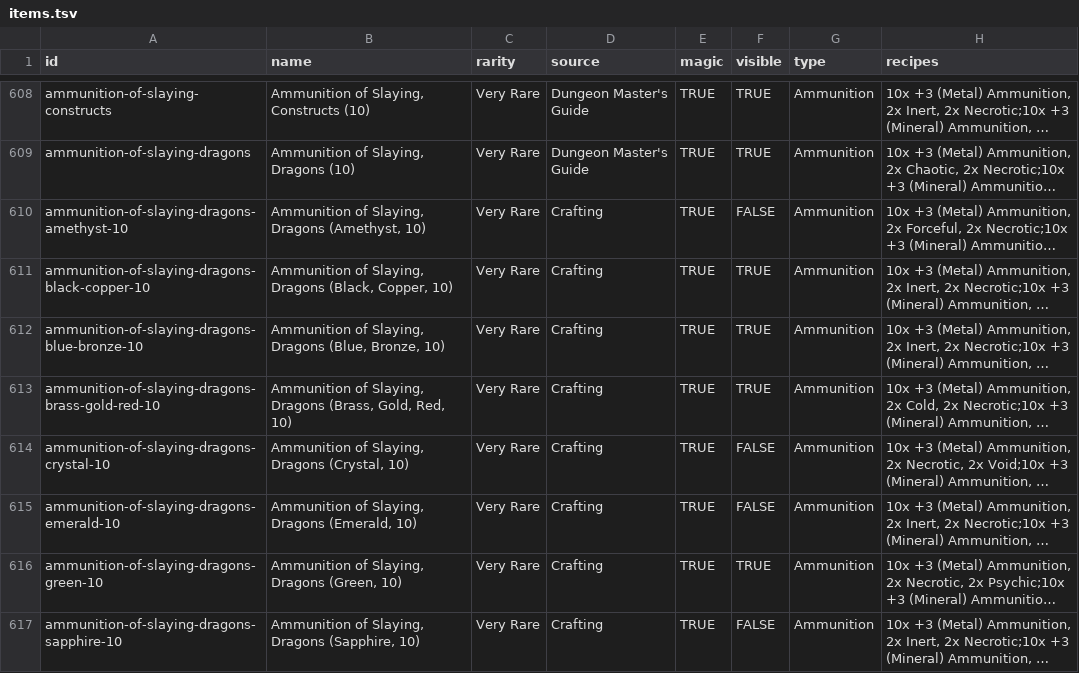
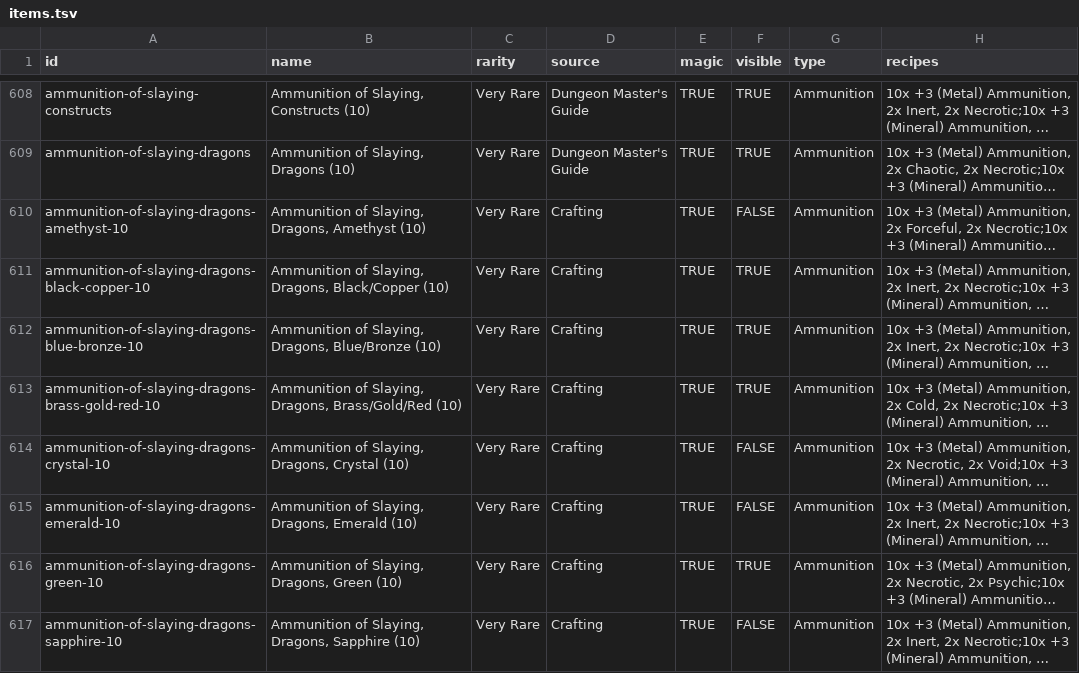
Before and after one commit to Nico-DM/craftingo, a TSV file: data/items.tsv, drawn as a sheet; only a part is shown, gaps mark what is left out; long unchanged cells end in …; the diff covers the shown part only; the diff names each change by its address in the sheet, - before the commit and + after, or states it on an @@ line.

```diff
--- a/data/items.tsv
+++ b/data/items.tsv
-B610 (name): Ammunition of Slaying, Dragons (Amethyst, 10)
+B610 (name): Ammunition of Slaying, Dragons, Amethyst (10)
-B611 (name): …of Slaying, Dragons (Black, Copper, 10)
+B611 (name): …of Slaying, Dragons, Black/Copper (10)
-B612 (name): …of Slaying, Dragons (Blue, Bronze, 10)
+B612 (name): …of Slaying, Dragons, Blue/Bronze (10)
-B613 (name): …of Slaying, Dragons (Brass, Gold, Red, 10)
+B613 (name): …of Slaying, Dragons, Brass/Gold/Red (10)
-B614 (name): Ammunition of Slaying, Dragons (Crystal, 10)
+B614 (name): Ammunition of Slaying, Dragons, Crystal (10)
-B615 (name): Ammunition of Slaying, Dragons (Emerald, 10)
+B615 (name): Ammunition of Slaying, Dragons, Emerald (10)
-B616 (name): Ammunition of Slaying, Dragons (Green, 10)
+B616 (name): Ammunition of Slaying, Dragons, Green (10)
-B617 (name): Ammunition of Slaying, Dragons (Sapphire, 10)
+B617 (name): Ammunition of Slaying, Dragons, Sapphire (10)
```
Also changed, not shown: 13 edited cells elsewhere in this file, 24 other files.
